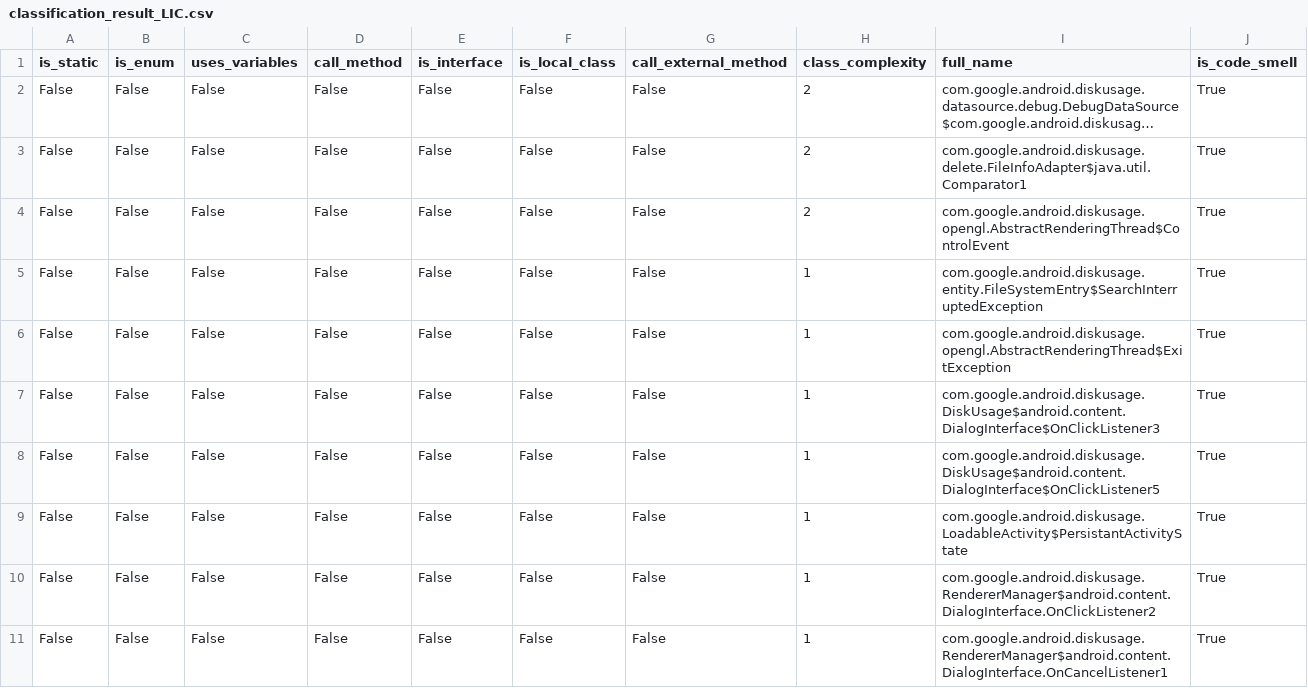
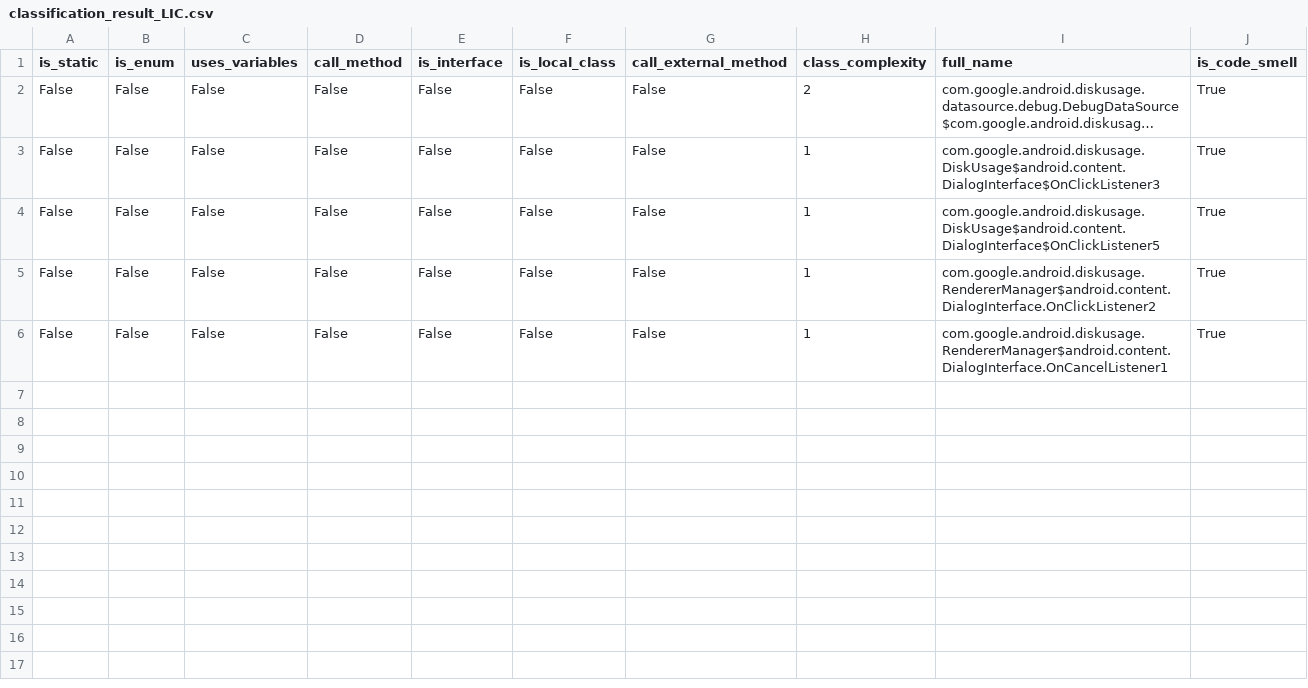
Before and after one commit to nanaker/Ginger, a CSV file: result/classification_result_LIC.csv, drawn as a sheet; long unchanged cells end in …; the diff names each change by its address in the sheet, - before the commit and + after, or states it on an @@ line.

```diff
--- a/result/classification_result_LIC.csv
+++ b/result/classification_result_LIC.csv
-row 3: False | False | False | False | False | False | False | 2 | com.google.android.diskusage.delete.FileInfoAdapter$java.util.Comparator1 | True
-row 4: False | False | False | False | False | False | False | 2 | com.google.android.diskusage.opengl.AbstractRenderingThread$ControlEvent | True
-row 5: False | False | False | False | False | False | False | 1 | com.google.android.diskusage.entity.FileSystemEntry$SearchInterruptedException | True
-row 6: False | False | False | False | False | False | False | 1 | com.google.android.diskusage.opengl.AbstractRenderingThread$ExitException | True
-row 9: False | False | False | False | False | False | False | 1 | com.google.android.diskusage.LoadableActivity$PersistantActivityState | True
```
Also changed, not shown: classes_path/classes.csv, 25 other files.
